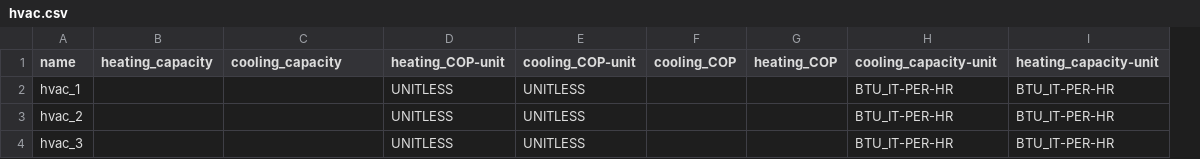
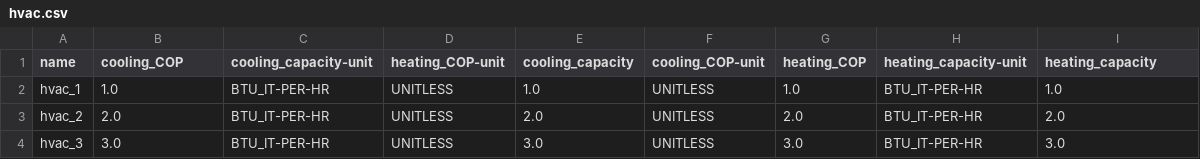
Before and after one commit to lazlop/SemanticModelBuilder, a CSV file: tutorial/s223-example/bldg1/hvac.csv, drawn as a sheet; removed rows and columns are numbered as before the commit, all else as after; the diff names each change by its address in the sheet, - before the commit and + after, or states it on an @@ line.

```diff
--- a/tutorial/s223-example/bldg1/hvac.csv
+++ b/tutorial/s223-example/bldg1/hvac.csv
+column E (cooling_capacity), rows 2-4: 1.0 | 2.0 | 3.0
-column F (cooling_COP), empty
-B1: heating_capacity
+B1: cooling_COP
-C1: cooling_capacity
+C1: cooling_capacity-unit
-H1: cooling_capacity-unit
+H1: heating_capacity-unit
-I1: heating_capacity-unit
+I1: heating_capacity
-B2 (cooling_COP): (empty)
+B2 (cooling_COP): 1.0
-C2:C4 (cooling_capacity-unit): (empty)
+C2:C4 (cooling_capacity-unit): BTU_IT-PER-HR
-G2 (heating_COP): (empty)
+G2 (heating_COP): 1.0
-I2 (heating_capacity): BTU_IT-PER-HR
+I2 (heating_capacity): 1.0
-B3 (cooling_COP): (empty)
+B3 (cooling_COP): 2.0
-G3 (heating_COP): (empty)
+G3 (heating_COP): 2.0
-I3 (heating_capacity): BTU_IT-PER-HR
+I3 (heating_capacity): 2.0
-B4 (cooling_COP): (empty)
+B4 (cooling_COP): 3.0
-G4 (heating_COP): (empty)
+G4 (heating_COP): 3.0
-I4 (heating_capacity): BTU_IT-PER-HR
+I4 (heating_capacity): 3.0
```
Also changed, not shown: tutorial/s223-example/bldg1/tstat.csv, tutorial/s223-example/bldg1/window.csv, 13 other files.
